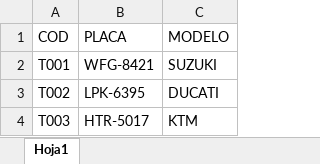
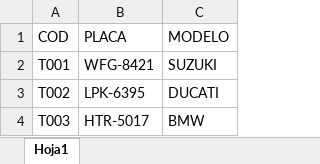
Before and after one commit to Danielemez/controldemotos2025, an Excel workbook: motosmulta/motos3.xlsx, sheet Hoja1, drawn as a sheet; values as stored, in another font and other column widths than the file's, no borders; the diff names each change by its address in the sheet, - before the commit and + after, or states it on an @@ line.

Commit message:
Hemos modificado motos3

```diff
--- a/motosmulta/motos3.xlsx (sheet Hoja1)
+++ b/motosmulta/motos3.xlsx (sheet Hoja1)
-C4 (MODELO): KTM
+C4 (MODELO): BMW
```
